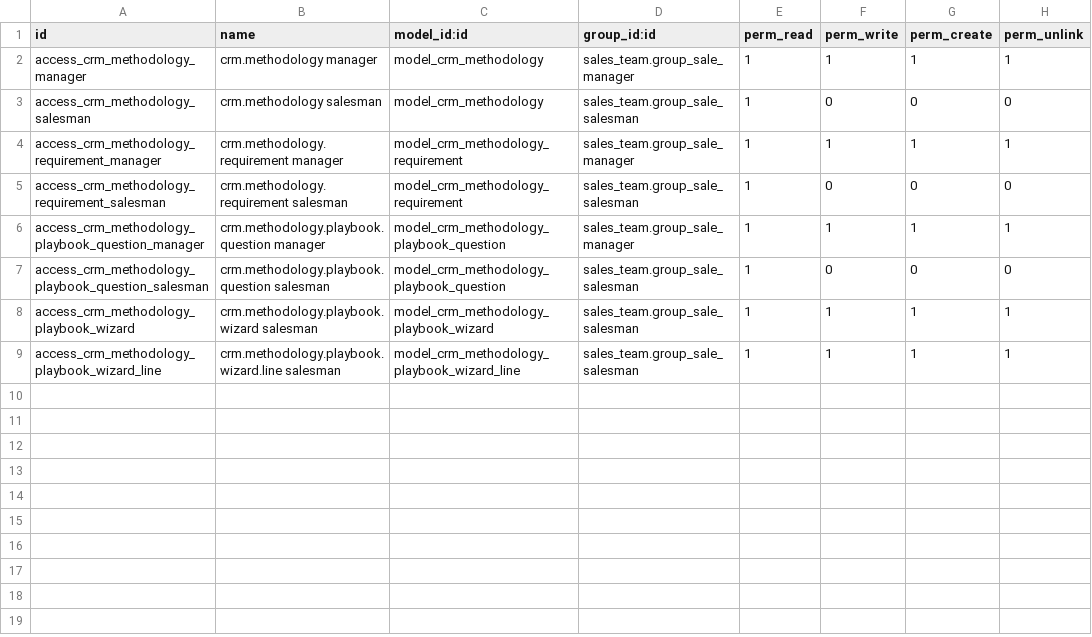
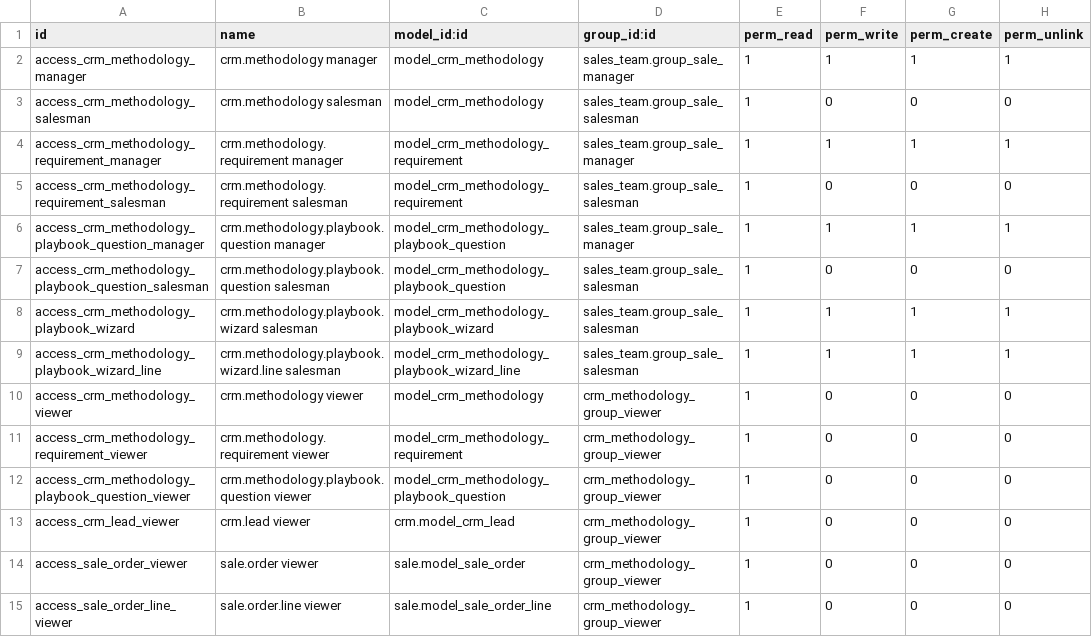
Before and after one commit to dahagag/odoo, a CSV file: custom_addons/crm_methodology/security/ir.model.access.csv, drawn as a sheet.

```diff
--- a/custom_addons/crm_methodology/security/ir.model.access.csv
+++ b/custom_addons/crm_methodology/security/ir.model.access.csv
@@ -9 +9,7 @@ access_crm_methodology_playbook_wizard,crm.methodology.playbook.wizard salesman,
 access_crm_methodology_playbook_wizard_line,crm.methodology.playbook.wizard.line salesman,model_crm_methodology_playbook_wizard_line,sales_team.group_sale_salesman,1,1,1,1
+access_crm_methodology_viewer,crm.methodology viewer,model_crm_methodology,crm_methodology_group_viewer,1,0,0,0
+access_crm_methodology_requirement_viewer,crm.methodology.requirement viewer,model_crm_methodology_requirement,crm_methodology_group_viewer,1,0,0,0
+access_crm_methodology_playbook_question_viewer,crm.methodology.playbook.question viewer,model_crm_methodology_playbook_question,crm_methodology_group_viewer,1,0,0,0
+access_crm_lead_viewer,crm.lead viewer,crm.model_crm_lead,crm_methodology_group_viewer,1,0,0,0
+access_sale_order_viewer,sale.order viewer,sale.model_sale_order,crm_methodology_group_viewer,1,0,0,0
+access_sale_order_line_viewer,sale.order.line viewer,sale.model_sale_order_line,crm_methodology_group_viewer,1,0,0,0
```
Also changed, not shown: 4 other files.
